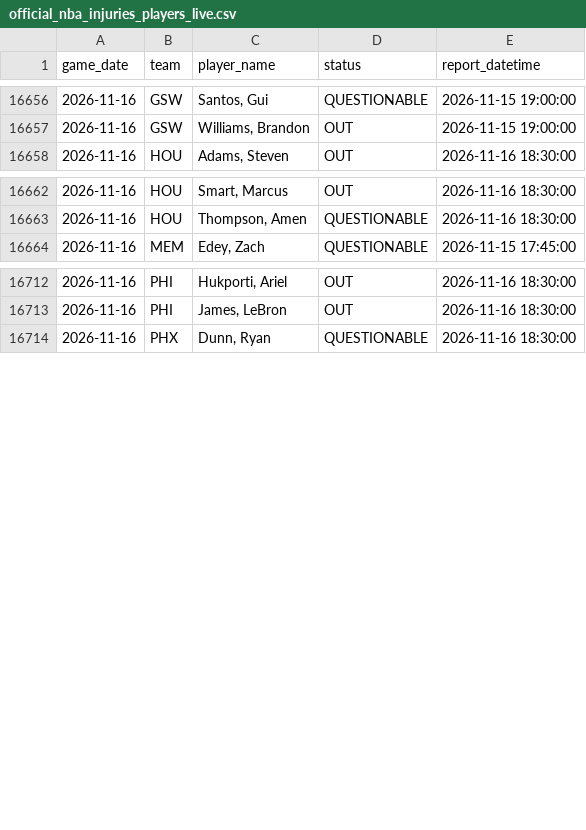
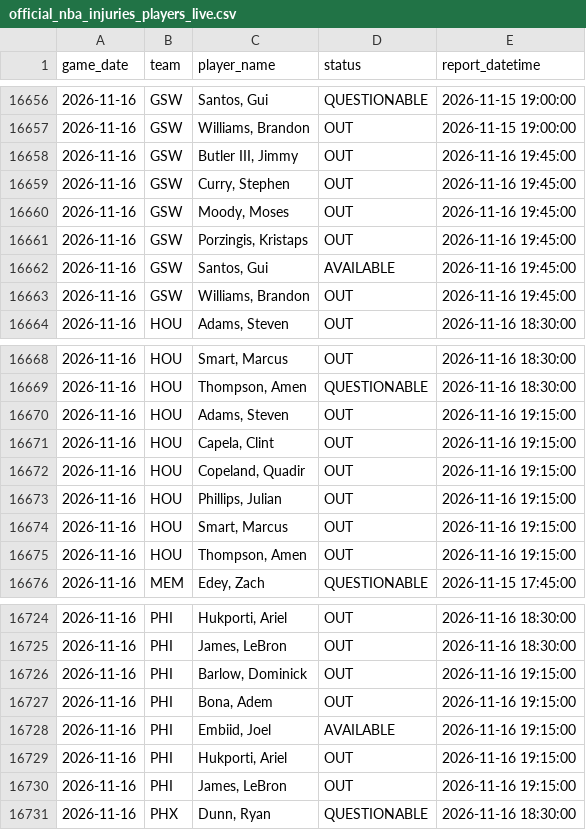
Before and after one commit to brianbzeng/nbamodel, a CSV file: data/raw/official_nba_injuries_players_live.csv, drawn as a sheet; only a part is shown, gaps mark what is left out.

```diff
--- a/data/raw/official_nba_injuries_players_live.csv
+++ b/data/raw/official_nba_injuries_players_live.csv
@@ -16657,2 +16657,8 @@ game_date,team,player_name,status,report_datetime
 2026-11-16,GSW,"Williams, Brandon",OUT,2026-11-15 19:00:00
+2026-11-16,GSW,"Butler III, Jimmy",OUT,2026-11-16 19:45:00
+2026-11-16,GSW,"Curry, Stephen",OUT,2026-11-16 19:45:00
+2026-11-16,GSW,"Moody, Moses",OUT,2026-11-16 19:45:00
+2026-11-16,GSW,"Porzingis, Kristaps",OUT,2026-11-16 19:45:00
+2026-11-16,GSW,"Santos, Gui",AVAILABLE,2026-11-16 19:45:00
+2026-11-16,GSW,"Williams, Brandon",OUT,2026-11-16 19:45:00
 2026-11-16,HOU,"Adams, Steven",OUT,2026-11-16 18:30:00
@@ -16663,2 +16669,8 @@ game_date,team,player_name,status,report_datetime
 2026-11-16,HOU,"Thompson, Amen",QUESTIONABLE,2026-11-16 18:30:00
+2026-11-16,HOU,"Adams, Steven",OUT,2026-11-16 19:15:00
+2026-11-16,HOU,"Capela, Clint",OUT,2026-11-16 19:15:00
+2026-11-16,HOU,"Copeland, Quadir",OUT,2026-11-16 19:15:00
+2026-11-16,HOU,"Phillips, Julian",OUT,2026-11-16 19:15:00
+2026-11-16,HOU,"Smart, Marcus",OUT,2026-11-16 19:15:00
+2026-11-16,HOU,"Thompson, Amen",OUT,2026-11-16 19:15:00
 2026-11-16,MEM,"Edey, Zach",QUESTIONABLE,2026-11-15 17:45:00
@@ -16713,2 +16725,7 @@ game_date,team,player_name,status,report_datetime
 2026-11-16,PHI,"James, LeBron",OUT,2026-11-16 18:30:00
+2026-11-16,PHI,"Barlow, Dominick",OUT,2026-11-16 19:15:00
+2026-11-16,PHI,"Bona, Adem",OUT,2026-11-16 19:15:00
+2026-11-16,PHI,"Embiid, Joel",AVAILABLE,2026-11-16 19:15:00
+2026-11-16,PHI,"Hukporti, Ariel",OUT,2026-11-16 19:15:00
+2026-11-16,PHI,"James, LeBron",OUT,2026-11-16 19:15:00
 2026-11-16,PHX,"Dunn, Ryan",QUESTIONABLE,2026-11-16 18:30:00
```
Also changed, not shown: data/raw/nba_daily_predictions.csv, data/raw/official_nba_injuries_by_team_live.csv.
